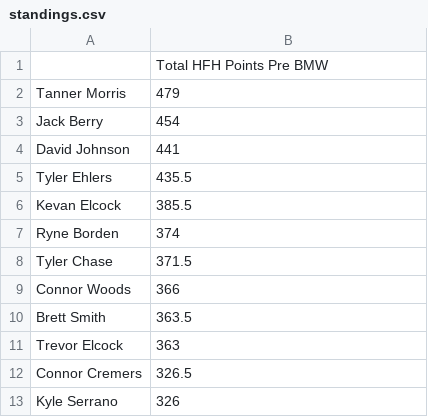
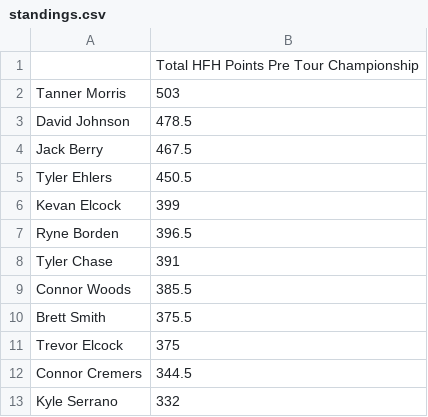
Before and after one commit to 09tannerm/HFH-Golf-Draft, a CSV file: public/standings.csv, drawn as a sheet.

Commit message:
Add files via upload

```diff
--- a/public/standings.csv
+++ b/public/standings.csv
@@ -1,13 +1,13 @@
-,Total HFH Points Pre BMW
-Tanner Morris,479
-Jack Berry,454
-David Johnson,441
-Tyler Ehlers,435.5
-Kevan Elcock,385.5
-Ryne Borden,374
-Tyler Chase,371.5
-Connor Woods,366
-Brett Smith,363.5
-Trevor Elcock,363
-Connor Cremers,326.5
-Kyle Serrano,326
+,Total HFH Points Pre Tour Championship
+Tanner Morris,503
+David Johnson,478.5
+Jack Berry,467.5
+Tyler Ehlers,450.5
+Kevan Elcock,399
+Ryne Borden,396.5
+Tyler Chase,391
+Connor Woods,385.5
+Brett Smith,375.5
+Trevor Elcock,375
+Connor Cremers,344.5
+Kyle Serrano,332
```
